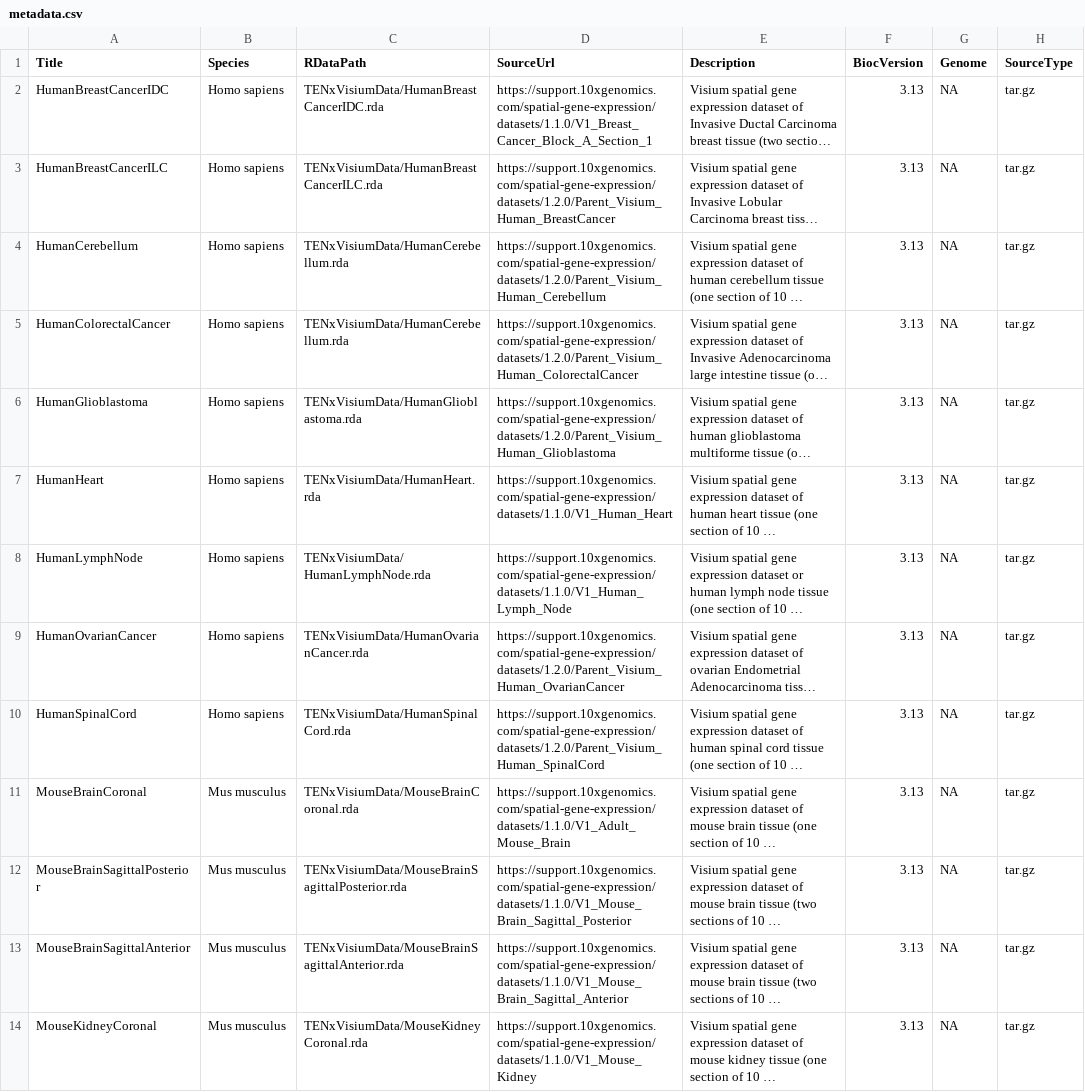
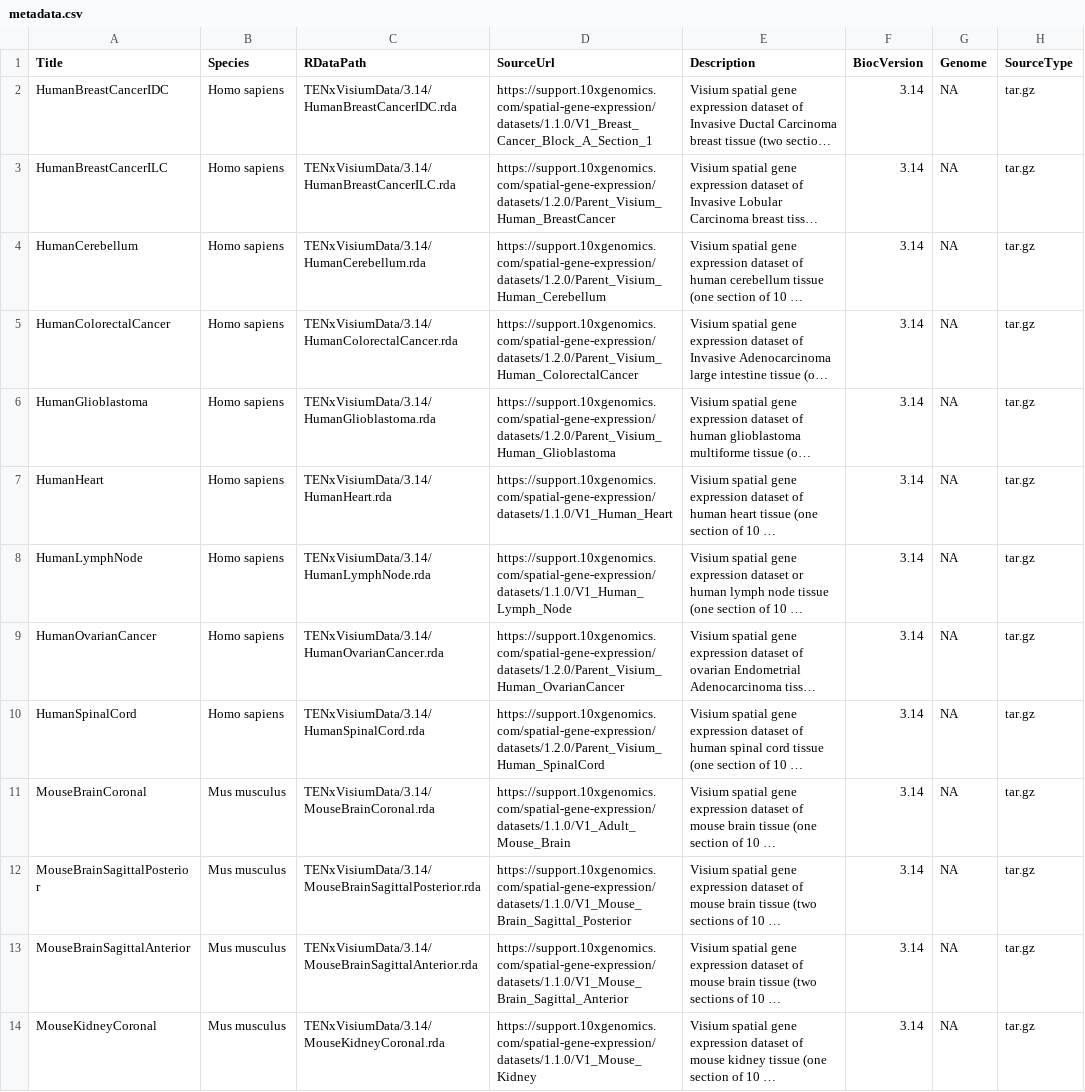
Before and after one commit to HelenaLC/TENxVisiumData, a CSV file: inst/extdata/metadata.csv, drawn as a sheet; only a part is shown; long unchanged cells end in …; the diff names each change by its address in the sheet, - before the commit and + after, or states it on an @@ line.

Commit message:
implement Bioc version-specific subdirectory structure

```diff
--- a/inst/extdata/metadata.csv
+++ b/inst/extdata/metadata.csv
-C2 (RDataPath): TENxVisiumData/HumanBreastCancerIDC.rda
+C2 (RDataPath): TENxVisiumData/3.14/HumanBreastCancerIDC.rda
-F2:F14 (BiocVersion): 3.13
+F2:F14 (BiocVersion): 3.14
-C3 (RDataPath): TENxVisiumData/HumanBreastCancerILC.rda
+C3 (RDataPath): TENxVisiumData/3.14/HumanBreastCancerILC.rda
-C4 (RDataPath): TENxVisiumData/HumanCerebellum.rda
+C4 (RDataPath): TENxVisiumData/3.14/HumanCerebellum.rda
-C5 (RDataPath): TENxVisiumData/HumanCerebellum.rda
+C5 (RDataPath): TENxVisiumData/3.14/HumanColorectalCancer.rda
-C6 (RDataPath): TENxVisiumData/HumanGlioblastoma.rda
+C6 (RDataPath): TENxVisiumData/3.14/HumanGlioblastoma.rda
-C7 (RDataPath): TENxVisiumData/HumanHeart.rda
+C7 (RDataPath): TENxVisiumData/3.14/HumanHeart.rda
-C8 (RDataPath): TENxVisiumData/HumanLymphNode.rda
+C8 (RDataPath): TENxVisiumData/3.14/HumanLymphNode.rda
-C9 (RDataPath): TENxVisiumData/HumanOvarianCancer.rda
+C9 (RDataPath): TENxVisiumData/3.14/HumanOvarianCancer.rda
-C10 (RDataPath): TENxVisiumData/HumanSpinalCord.rda
+C10 (RDataPath): TENxVisiumData/3.14/HumanSpinalCord.rda
-C11 (RDataPath): TENxVisiumData/MouseBrainCoronal.rda
+C11 (RDataPath): TENxVisiumData/3.14/MouseBrainCoronal.rda
-C12 (RDataPath): TENxVisiumData/MouseBrainSagittalPosterior.rda
+C12 (RDataPath): TENxVisiumData/3.14/MouseBrainSagittalPosterior.rda
-C13 (RDataPath): TENxVisiumData/MouseBrainSagittalAnterior.rda
+C13 (RDataPath): TENxVisiumData/3.14/MouseBrainSagittalAnterior.rda
-C14 (RDataPath): TENxVisiumData/MouseKidneyCoronal.rda
+C14 (RDataPath): TENxVisiumData/3.14/MouseKidneyCoronal.rda
```
Also changed, not shown: 17 other files.
